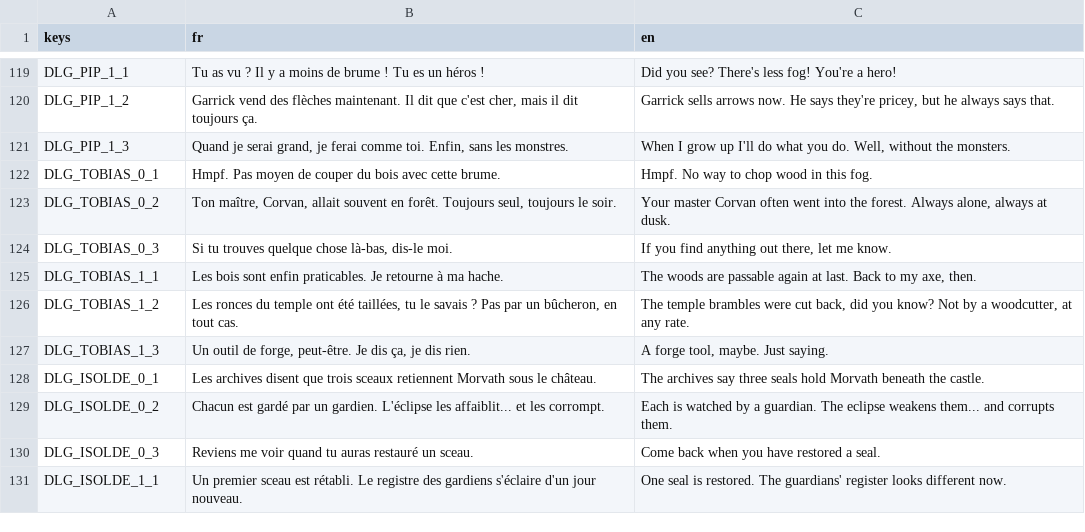
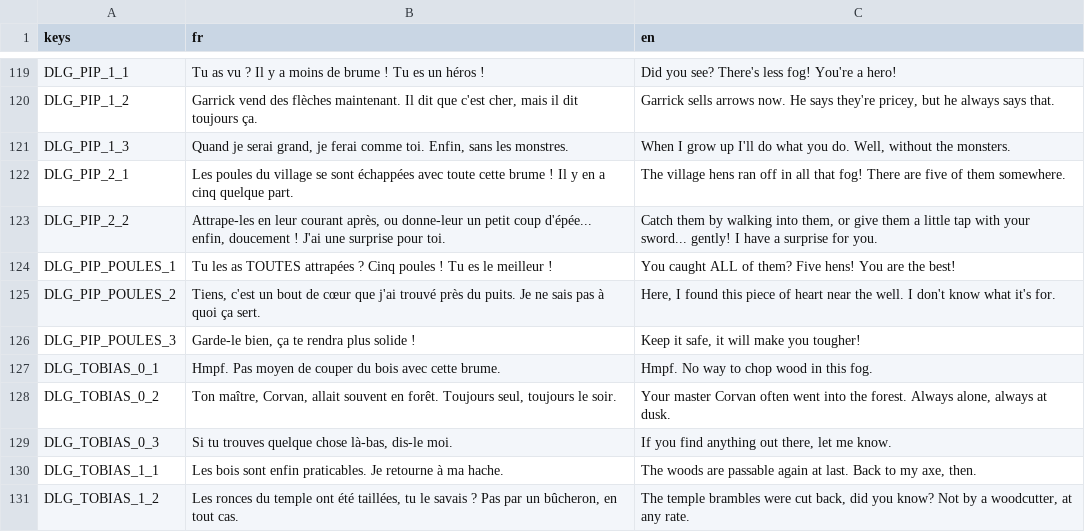
Before and after one commit to Agafty/les-trois-sceaux, a CSV file: localization/textes.csv, drawn as a sheet; only a part is shown, gaps mark what is left out; the shorter side is filled out with more unchanged rows; the diff names each change by its address in the sheet, - before the commit and + after, or states it on an @@ line.

```diff
--- a/localization/textes.csv
+++ b/localization/textes.csv
+row 122: DLG_PIP_2_1 | Les poules du village se sont échappées avec toute cette brume ! Il y en a cinq quelque part. | The village hens ran off in all that fog! There are five of them somewhere.
+row 123: DLG_PIP_2_2 | Attrape-les en leur courant après, ou donne-leur un petit coup d'épée... enfin, doucement ! J'ai une surprise pour toi. | Catch them by walking into them, or give them a little tap with your sword... gently! I have a surprise for you.
+row 124: DLG_PIP_POULES_1 | Tu les as TOUTES attrapées ? Cinq poules ! Tu es le meilleur ! | You caught ALL of them? Five hens! You are the best!
+row 125: DLG_PIP_POULES_2 | Tiens, c'est un bout de cœur que j'ai trouvé près du puits. Je ne sais pas à quoi ça sert. | Here, I found this piece of heart near the well. I don't know what it's for.
+row 126: DLG_PIP_POULES_3 | Garde-le bien, ça te rendra plus solide ! | Keep it safe, it will make you tougher!
```
Also changed, not shown: 31 other files.
